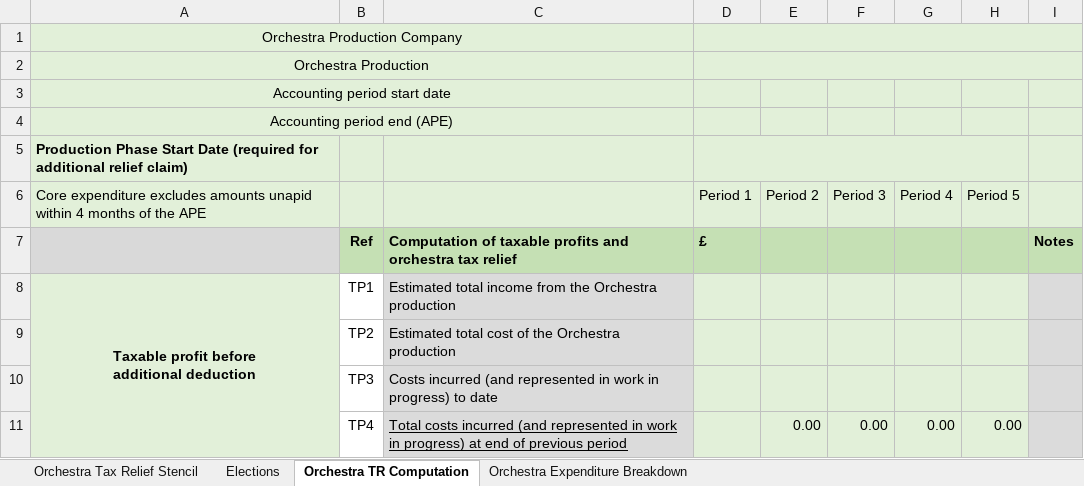
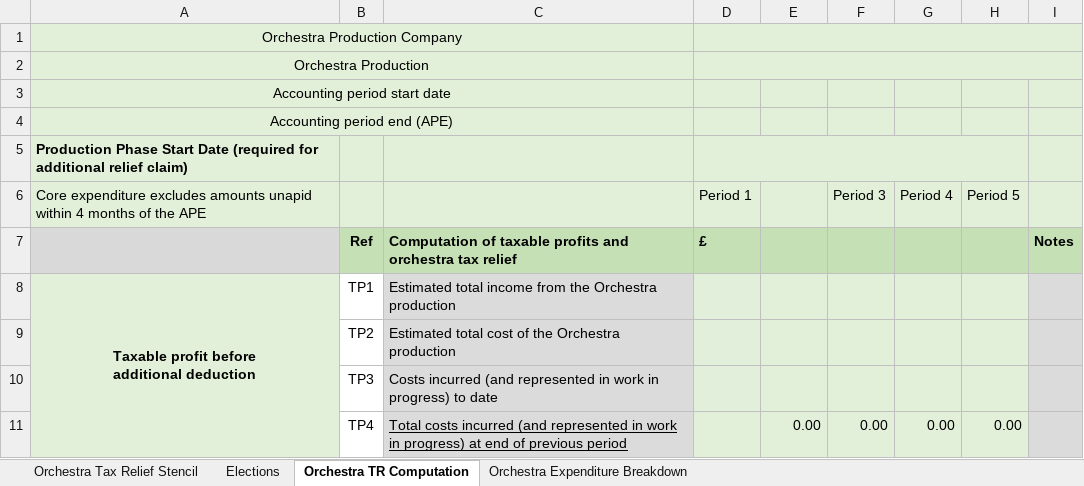
Before and after one commit to hmrc/gform-frontend, an Excel workbook: conf/resources/orchestra-tax-relief-template.xlsx, sheet Orchestra TR Computation, drawn as a sheet; only a part is shown; values as stored, in another font and other column widths than the file's, no borders; conditional formats not drawn; the diff names each change by its address in the sheet, - before the commit and + after, or states it on an @@ line.

```diff
--- a/conf/resources/orchestra-tax-relief-template.xlsx (sheet Orchestra TR Computation)
+++ b/conf/resources/orchestra-tax-relief-template.xlsx (sheet Orchestra TR Computation)
-E6: Period 2
+E6: (empty)
```
Also changed, not shown: conf/resources/museums-and-galleries-exhibition-tax-relief-template.xlsx, conf/resources/theatre-tax-relief-template.xlsx, 3 other files.
